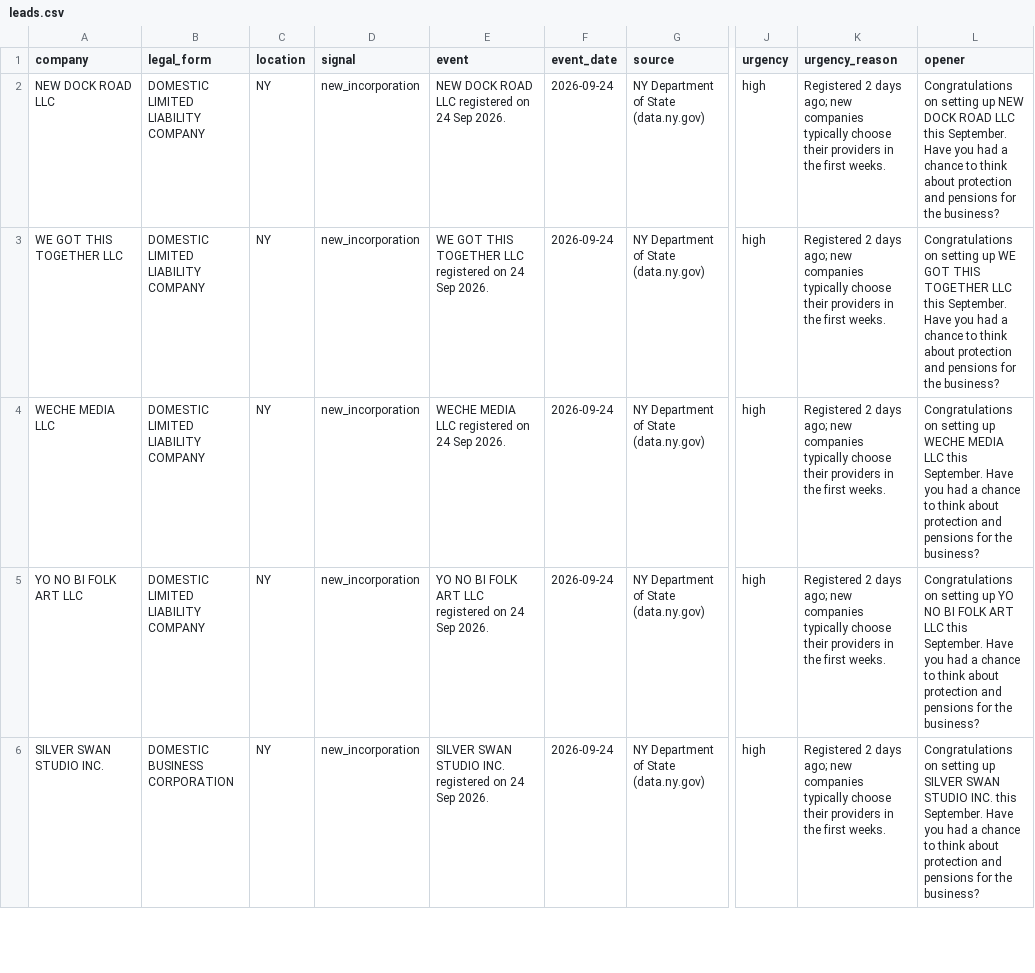
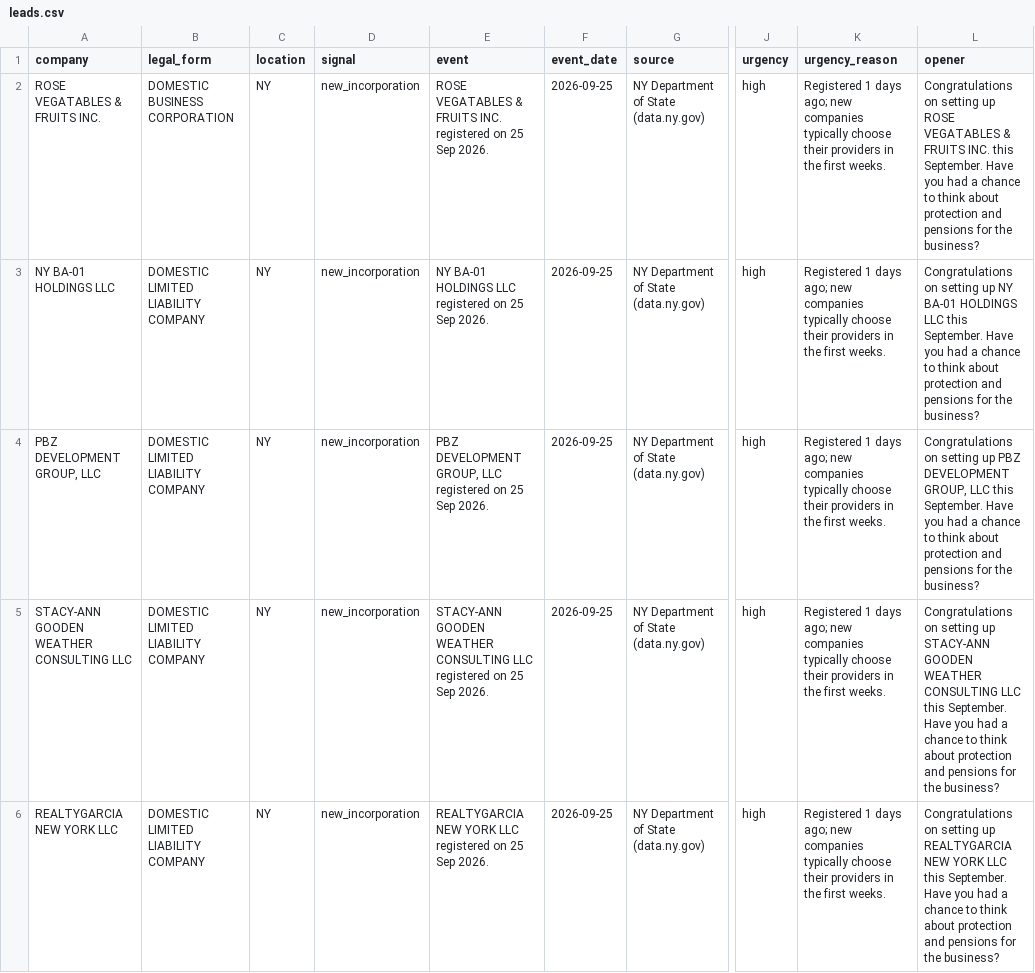
Before and after one commit to justin2411/leads-weltweit, a CSV file: samples/S9/US/leads.csv, drawn as a sheet; only a part is shown, gaps mark what is left out; the diff covers the shown part only; the diff names each change by its address in the sheet, - before the commit and + after, or states it on an @@ line.

Commit message:
Probe-Leads aktualisiert

```diff
--- a/samples/S9/US/leads.csv
+++ b/samples/S9/US/leads.csv
-A2 (company): NEW DOCK ROAD LLC
+A2 (company): ROSE VEGATABLES & FRUITS INC.
-B2 (legal_form): DOMESTIC LIMITED LIABILITY COMPANY
+B2 (legal_form): DOMESTIC BUSINESS CORPORATION
-E2 (event): NEW DOCK ROAD LLC registered on 24 Sep 2026.
+E2 (event): ROSE VEGATABLES & FRUITS INC. registered on 25 Sep 2026.
-F2:F6 (event_date): 2026-09-24
+F2:F6 (event_date): 2026-09-25
-K2:K6 (urgency_reason): Registered 2 days ago;…
+K2:K6 (urgency_reason): Registered 1 days ago;…
-L2 (opener): …setting up NEW DOCK ROAD LLC this September.…
+L2 (opener): …setting up ROSE VEGATABLES & FRUITS INC. this September.…
-A3 (company): WE GOT THIS TOGETHER LLC
+A3 (company): NY BA-01 HOLDINGS LLC
-E3 (event): WE GOT THIS TOGETHER LLC registered on 24 Sep 2026.
+E3 (event): NY BA-01 HOLDINGS LLC registered on 25 Sep 2026.
-L3 (opener): …setting up WE GOT THIS TOGETHER LLC this…
+L3 (opener): …setting up NY BA-01 HOLDINGS LLC this…
-A4 (company): WECHE MEDIA LLC
+A4 (company): PBZ DEVELOPMENT GROUP, LLC
-E4 (event): WECHE MEDIA LLC registered on 24 Sep 2026.
+E4 (event): PBZ DEVELOPMENT GROUP, LLC registered on 25 Sep 2026.
-L4 (opener): …setting up WECHE MEDIA LLC this…
+L4 (opener): …setting up PBZ DEVELOPMENT GROUP, LLC this…
-A5 (company): YO NO BI FOLK ART LLC
+A5 (company): STACY-ANN GOODEN WEATHER CONSULTING LLC
-E5 (event): YO NO BI FOLK ART LLC registered on 24 Sep 2026.
+E5 (event): STACY-ANN GOODEN WEATHER CONSULTING LLC registered on 25 Sep 2026.
-L5 (opener): …setting up YO NO BI FOLK ART LLC this…
+L5 (opener): …setting up STACY-ANN GOODEN WEATHER CONSULTING LLC this…
-A6 (company): SILVER SWAN STUDIO INC.
+A6 (company): REALTYGARCIA NEW YORK LLC
-B6 (legal_form): DOMESTIC BUSINESS CORPORATION
+B6 (legal_form): DOMESTIC LIMITED LIABILITY COMPANY
-E6 (event): SILVER SWAN STUDIO INC. registered on 24 Sep 2026.
+E6 (event): REALTYGARCIA NEW YORK LLC registered on 25 Sep 2026.
-L6 (opener): …setting up SILVER SWAN STUDIO INC. this September.…
+L6 (opener): …setting up REALTYGARCIA NEW YORK LLC this September.…
```
Also changed, not shown: 25 edited cells elsewhere in this file, samples/S1/UK/leads.csv, samples/S2/FR/leads.csv, 8 other files.
